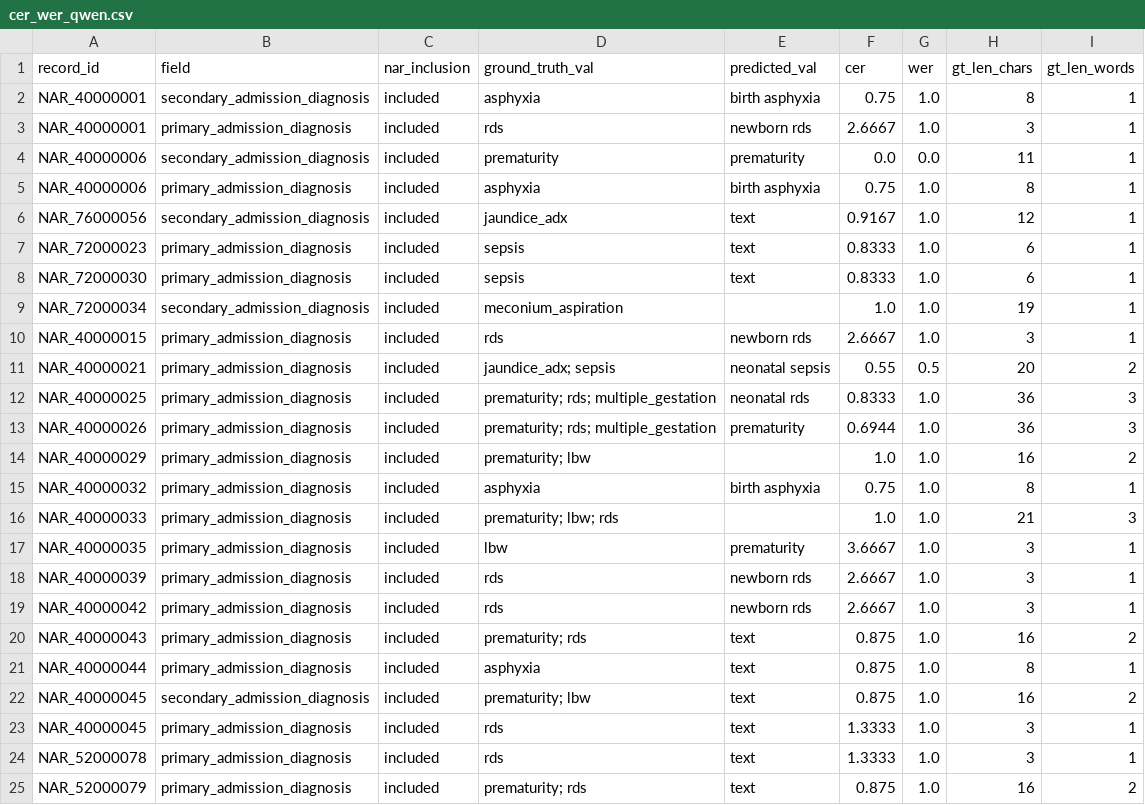
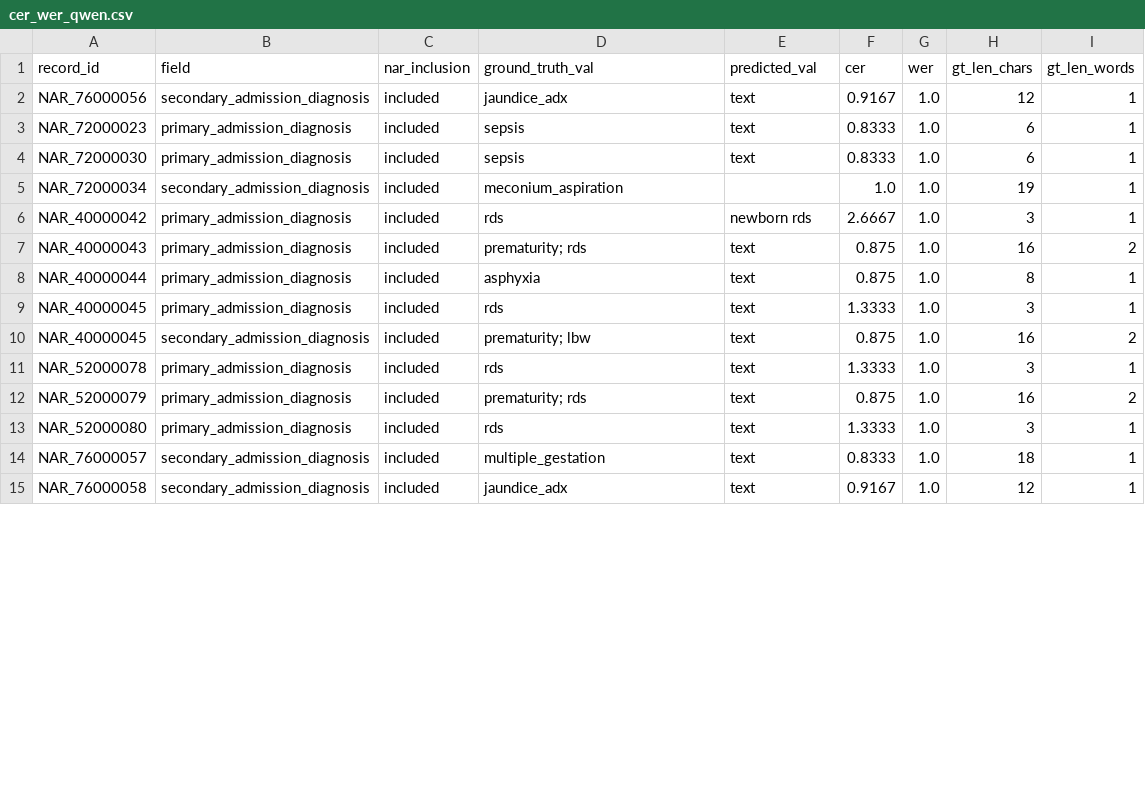
Before and after one commit to Icraku/BRIDGEProject, a CSV file: cer_wer_qwen.csv, drawn as a sheet; only a part is shown; the shorter side is filled out with more unchanged rows; the diff covers the shown part only.

```diff
--- a/cer_wer_qwen.csv
+++ b/cer_wer_qwen.csv
@@ -1,6 +1,2 @@
 record_id,field,nar_inclusion,ground_truth_val,predicted_val,cer,wer,gt_len_chars,gt_len_words
-NAR_40000001,secondary_admission_diagnosis,included,asphyxia,birth asphyxia,0.75,1.0,8,1
-NAR_40000001,primary_admission_diagnosis,included,rds,newborn rds,2.6667,1.0,3,1
-NAR_40000006,secondary_admission_diagnosis,included,prematurity,prematurity,0.0,0.0,11,1
-NAR_40000006,primary_admission_diagnosis,included,asphyxia,birth asphyxia,0.75,1.0,8,1
 NAR_76000056,secondary_admission_diagnosis,included,jaundice_adx,text,0.9167,1.0,12,1
@@ -9,11 +5,2 @@ NAR_72000030,primary_admission_diagnosis,included,sepsis,text,0.8333,1.0,6,1
 NAR_72000034,secondary_admission_diagnosis,included,meconium_aspiration,,1.0,1.0,19,1
-NAR_40000015,primary_admission_diagnosis,included,rds,newborn rds,2.6667,1.0,3,1
-NAR_40000021,primary_admission_diagnosis,included,jaundice_adx; sepsis,neonatal sepsis,0.55,0.5,20,2
-NAR_40000025,primary_admission_diagnosis,included,prematurity; rds; multiple_gestation,neonatal rds,0.8333,1.0,36,3
-NAR_40000026,primary_admission_diagnosis,included,prematurity; rds; multiple_gestation,prematurity,0.6944,1.0,36,3
-NAR_40000029,primary_admission_diagnosis,included,prematurity; lbw,,1.0,1.0,16,2
-NAR_40000032,primary_admission_diagnosis,included,asphyxia,birth asphyxia,0.75,1.0,8,1
-NAR_40000033,primary_admission_diagnosis,included,prematurity; lbw; rds,,1.0,1.0,21,3
-NAR_40000035,primary_admission_diagnosis,included,lbw,prematurity,3.6667,1.0,3,1
-NAR_40000039,primary_admission_diagnosis,included,rds,newborn rds,2.6667,1.0,3,1
 NAR_40000042,primary_admission_diagnosis,included,rds,newborn rds,2.6667,1.0,3,1
@@ -21,4 +8,4 @@ NAR_40000043,primary_admission_diagnosis,included,prematurity; rds,text,0.875,1.
 NAR_40000044,primary_admission_diagnosis,included,asphyxia,text,0.875,1.0,8,1
+NAR_40000045,primary_admission_diagnosis,included,rds,text,1.3333,1.0,3,1
 NAR_40000045,secondary_admission_diagnosis,included,prematurity; lbw,text,0.875,1.0,16,2
-NAR_40000045,primary_admission_diagnosis,included,rds,text,1.3333,1.0,3,1
 NAR_52000078,primary_admission_diagnosis,included,rds,text,1.3333,1.0,3,1
```
Also changed, not shown: 6 moved rows elsewhere in this file, all_fields_qwen.csv, metrics_qwen.csv, 14 other files.
